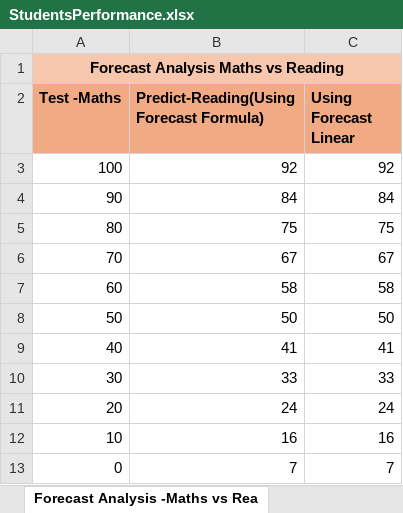
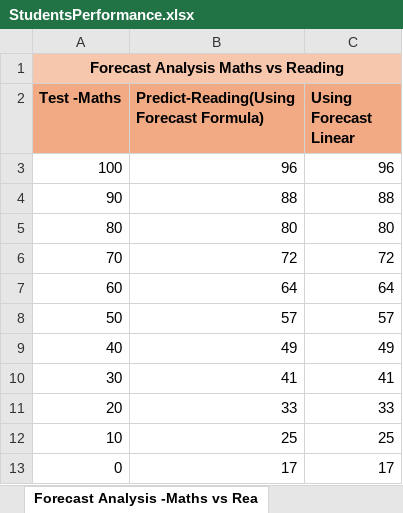
Before and after one commit to Shaheenmuntimadugu/Student-performance-Analysis-and-Forecast, an Excel workbook: StudentsPerformance.xlsx, sheet Forecast Analysis -Maths vs Rea, drawn as a sheet; values as stored, in another font and other column widths than the file's, no borders; the diff names each change by its address in the sheet, - before the commit and + after, or states it on an @@ line.

Commit message:
Add files via upload

```diff
--- a/StudentsPerformance.xlsx (sheet Forecast Analysis -Maths vs Rea)
+++ b/StudentsPerformance.xlsx (sheet Forecast Analysis -Maths vs Rea)
-B3: 92
+B3: 96
-C3 (Using Forecast Linear): 92
+C3 (Using Forecast Linear): 96
-B4: 84
+B4: 88
-C4 (Using Forecast Linear): 84
+C4 (Using Forecast Linear): 88
-B5: 75
+B5: 80
-C5 (Using Forecast Linear): 75
+C5 (Using Forecast Linear): 80
-B6: 67
+B6: 72
-C6 (Using Forecast Linear): 67
+C6 (Using Forecast Linear): 72
-B7: 58
+B7: 64
-C7 (Using Forecast Linear): 58
+C7 (Using Forecast Linear): 64
-B8: 50
+B8: 57
-C8 (Using Forecast Linear): 50
+C8 (Using Forecast Linear): 57
-B9: 41
+B9: 49
-C9 (Using Forecast Linear): 41
+C9 (Using Forecast Linear): 49
-B10: 33
+B10: 41
-C10 (Using Forecast Linear): 33
+C10 (Using Forecast Linear): 41
-B11: 24
+B11: 33
-C11 (Using Forecast Linear): 24
+C11 (Using Forecast Linear): 33
-B12: 16
+B12: 25
-C12 (Using Forecast Linear): 16
+C12 (Using Forecast Linear): 25
-B13: 7
+B13: 17
-C13 (Using Forecast Linear): 7
+C13 (Using Forecast Linear): 17
```
